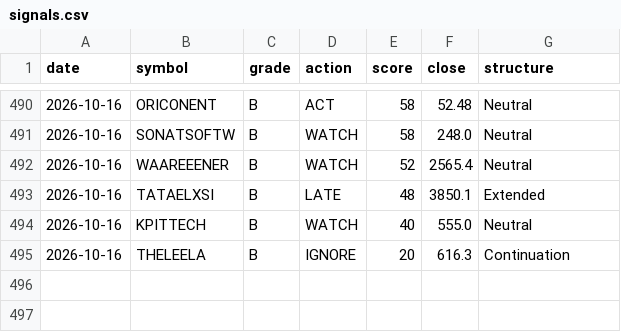
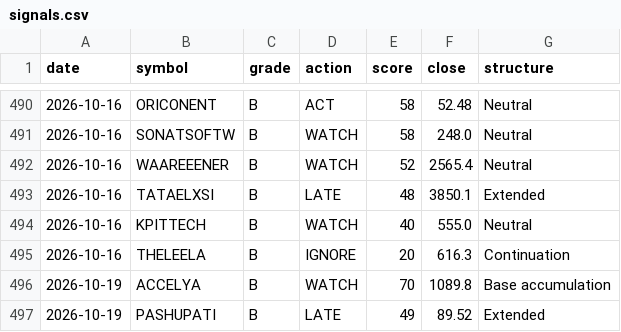
Before and after one commit to CGK0101/Smart-Money-Screener, a CSV file: data/signals.csv, drawn as a sheet; only a part is shown, gaps mark what is left out.

```diff
--- a/data/signals.csv
+++ b/data/signals.csv
@@ -495 +495,3 @@ date,symbol,grade,action,score,close,structure
 2026-10-16,THELEELA,B,IGNORE,20,616.3,Continuation
+2026-10-19,ACCELYA,B,WATCH,70,1089.8,Base accumulation
+2026-10-19,PASHUPATI,B,LATE,49,89.52,Extended
```
Also changed, not shown: data/events/bulk.csv, 4 other files.
